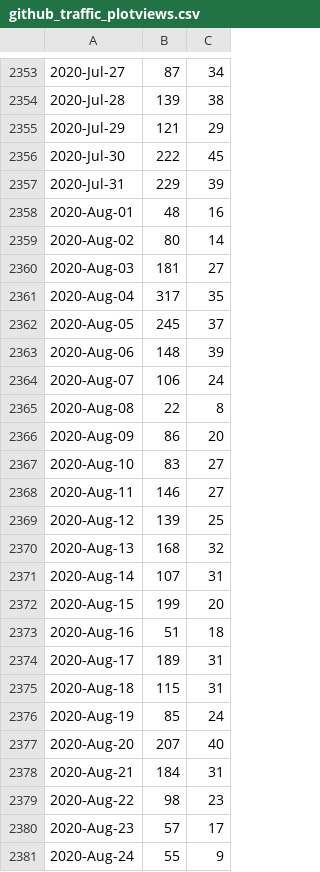
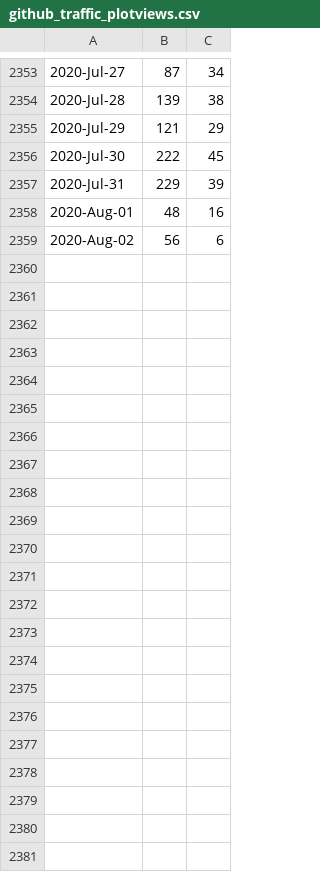
Before and after one commit to libMesh/libmesh, a CSV file: doc/statistics/github_traffic_plotviews.csv, drawn as a sheet; only a part is shown, gaps mark what is left out.

```diff
--- a/doc/statistics/github_traffic_plotviews.csv
+++ b/doc/statistics/github_traffic_plotviews.csv
@@ -2358,24 +2358,2 @@
 2020-Aug-01,48,16
-2020-Aug-02,80,14
-2020-Aug-03,181,27
-2020-Aug-04,317,35
-2020-Aug-05,245,37
-2020-Aug-06,148,39
-2020-Aug-07,106,24
-2020-Aug-08,22,8
-2020-Aug-09,86,20
-2020-Aug-10,83,27
-2020-Aug-11,146,27
-2020-Aug-12,139,25
-2020-Aug-13,168,32
-2020-Aug-14,107,31
-2020-Aug-15,199,20
-2020-Aug-16,51,18
-2020-Aug-17,189,31
-2020-Aug-18,115,31
-2020-Aug-19,85,24
-2020-Aug-20,207,40
-2020-Aug-21,184,31
-2020-Aug-22,98,23
-2020-Aug-23,57,17
-2020-Aug-24,55,9
+2020-Aug-02,56,6
```
Also changed, not shown: doc/statistics/github_traffic_plotclones.csv, 39 other files.
